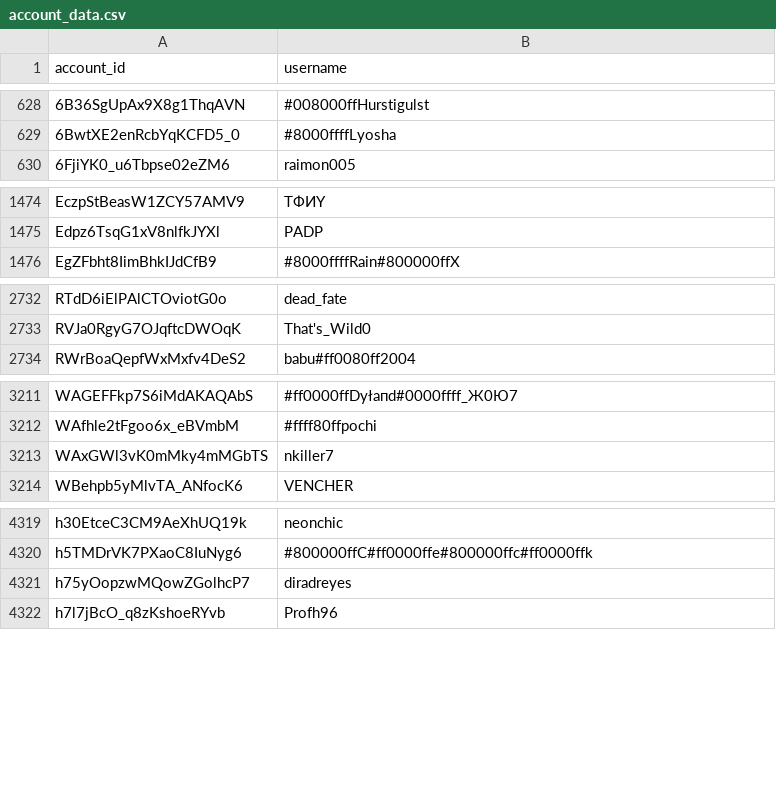
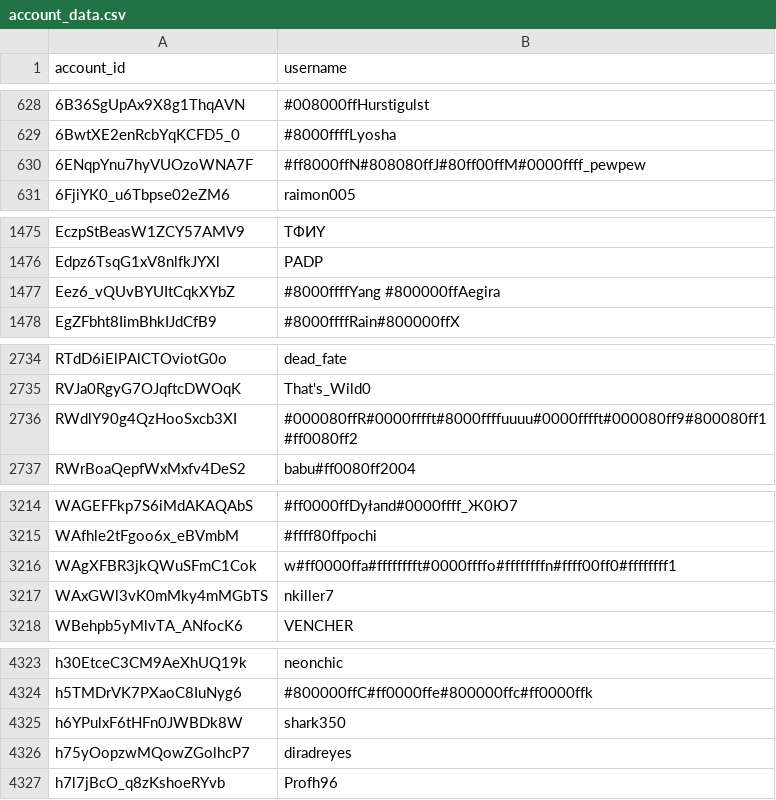
Before and after one commit to pewpewlive/ppl-data, a CSV file: account_data.csv, drawn as a sheet; only a part is shown, gaps mark what is left out; the diff covers the shown part only; the diff names each change by its address in the sheet, - before the commit and + after, or states it on an @@ line.

Commit message:
Roll new data computed at Mon, 09 Mar 2026 00:01:54 UTC

```diff
--- a/account_data.csv
+++ b/account_data.csv
+row 630: 6ENqpYnu7hyVUOzoWNA7F | #ff8000ffN#808080ffJ#80ff00ffM#0000ffff_pewpew
+row 1477: Eez6_vQUvBYUItCqkXYbZ | #8000ffffYang #800000ffAegira
+row 2736: RWdlY90g4QzHooSxcb3XI | #000080ffR#0000fffft#8000ffffuuuu#0000fffft#000080ff9#800080ff1#ff0080ff2
+row 3216: WAgXFBR3jkQWuSFmC1Cok | w#ff0000ffa#fffffffft#0000ffffo#ffffffffn#ffff00ff0#ffffffff1
+row 4325: h6YPulxF6tHFn0JWBDk8W | shark350
```
Also changed, not shown: 3 added rows and 1 edited cell elsewhere in this file.
